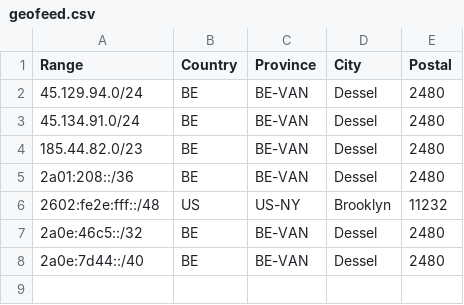
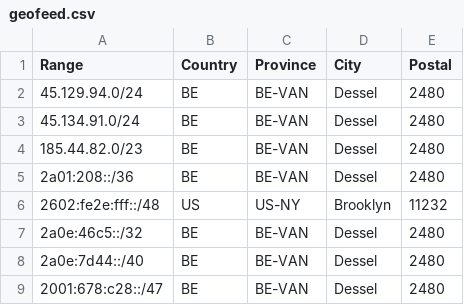
Before and after one commit to tyrasuki/geofeed, a CSV file: geofeed.csv, drawn as a sheet; the diff names each change by its address in the sheet, - before the commit and + after, or states it on an @@ line.

Commit message:
Add PI range

```diff
--- a/geofeed.csv
+++ b/geofeed.csv
+row 9: 2001:678:c28::/47 | BE | BE-VAN | Dessel | 2480
```
